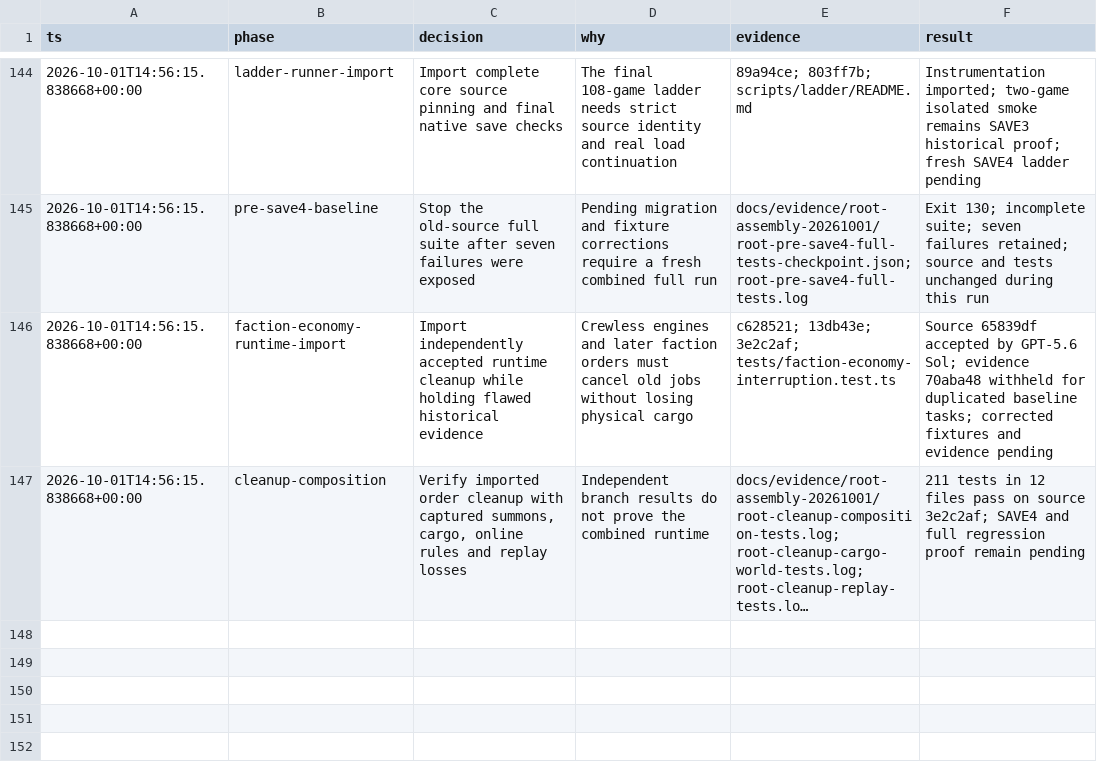
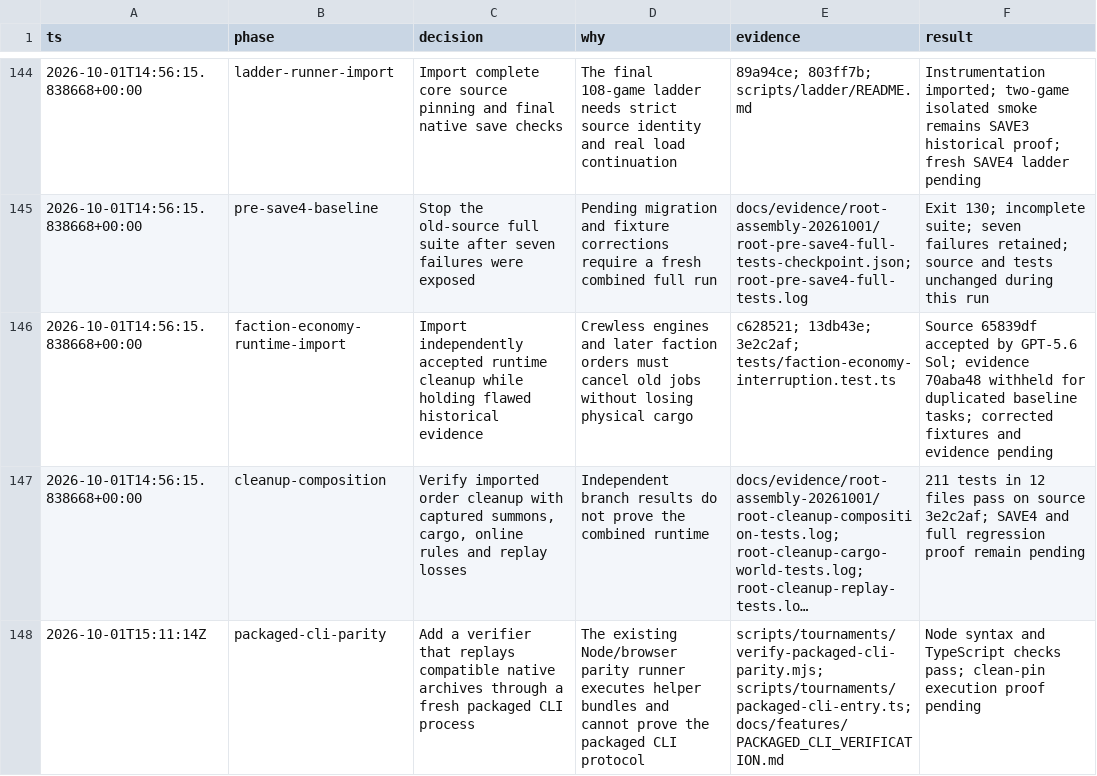
Before and after one commit to callmemorgan/orcs-vs-fairies, a TSV file: docs/features/decisions.tsv, drawn as a sheet; only a part is shown, gaps mark what is left out; long unchanged cells end in …; the diff names each change by its address in the sheet, - before the commit and + after, or states it on an @@ line.

```diff
--- a/docs/features/decisions.tsv
+++ b/docs/features/decisions.tsv
+row 148: 2026-10-01T15:11:14Z | packaged-cli-parity | Add a verifier that replays compatible native archives through a fresh packaged CLI process | The existing Node/browser parity runner executes helper bundles and cannot prove the packaged CLI protocol | scripts/tournaments/verify-packaged-cli-parity.mjs; scripts/tournaments/packaged-cli-entry.ts; docs/features/PACKAGED_CLI_VERIFICATION.md | Node syntax and TypeScript checks pass; clean-pin execution proof pending
```
Also changed, not shown: 3 other files.
